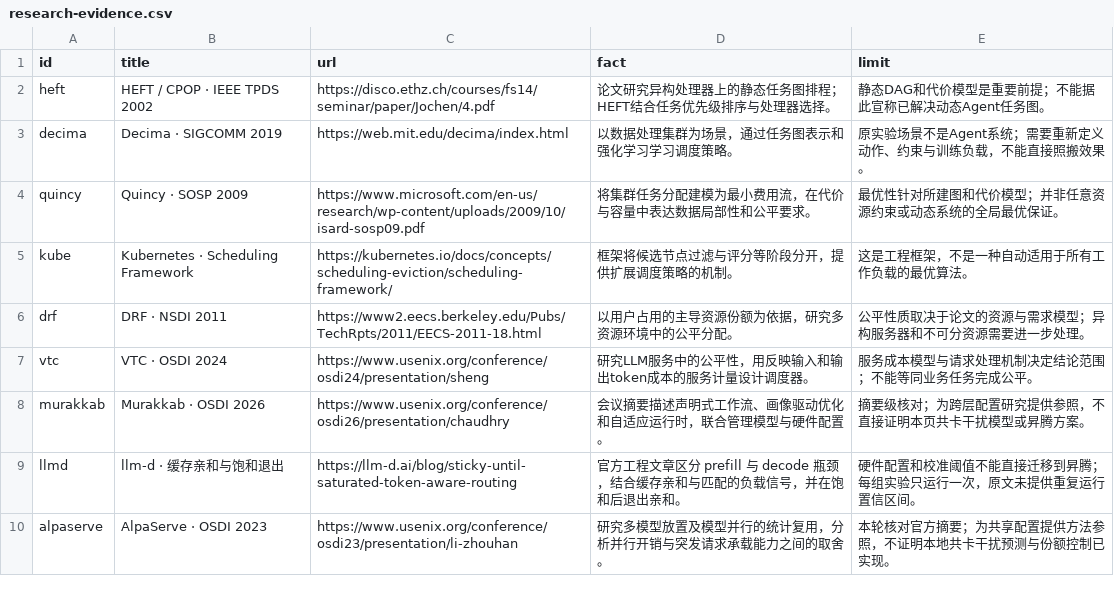
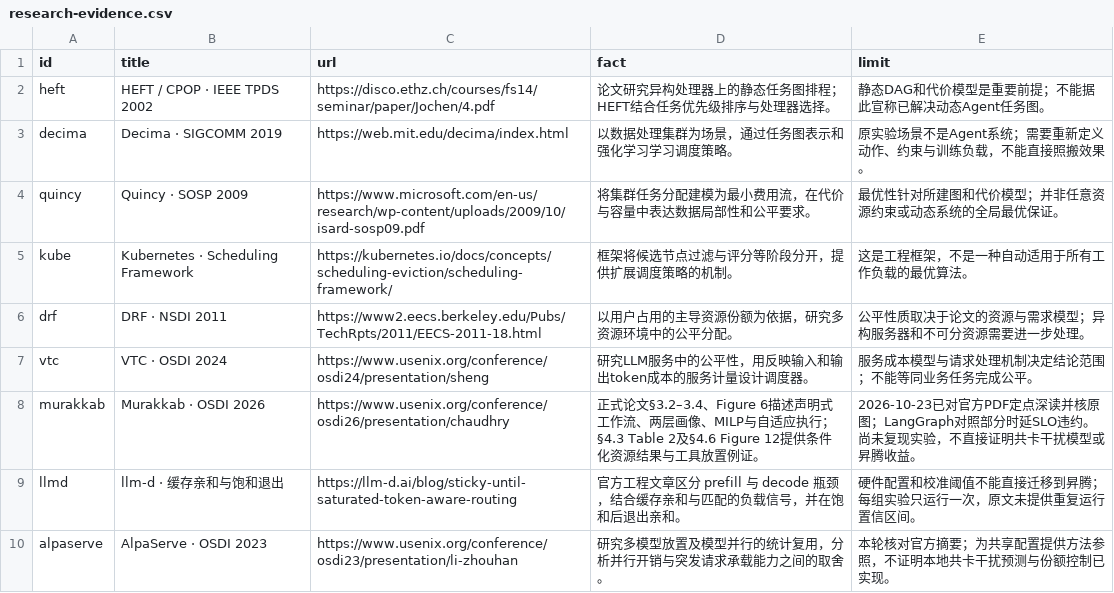
Before and after one commit to c1917797-bit/CCN-insight, a CSV file: research/agent-scheduling/research-evidence.csv, drawn as a sheet.

```diff
--- a/research/agent-scheduling/research-evidence.csv
+++ b/research/agent-scheduling/research-evidence.csv
@@ -7,3 +7,3 @@ drf,DRF · NSDI 2011,https://www2.eecs.berkeley.edu/Pubs/TechRpts/2011/EECS-2011
 vtc,VTC · OSDI 2024,https://www.usenix.org/conference/osdi24/presentation/sheng,研究LLM服务中的公平性，用反映输入和输出token成本的服务计量设计调度器。,服务成本模型与请求处理机制决定结论范围；不能等同业务任务完成公平。
-murakkab,Murakkab · OSDI 2026,https://www.usenix.org/conference/osdi26/presentation/chaudhry,会议摘要描述声明式工作流、画像驱动优化和自适应运行时，联合管理模型与硬件配置。,摘要级核对；为跨层配置研究提供参照，不直接证明本页共卡干扰模型或昇腾方案。
+murakkab,Murakkab · OSDI 2026,https://www.usenix.org/conference/osdi26/presentation/chaudhry,正式论文§3.2–3.4、Figure 6描述声明式工作流、两层画像、MILP与自适应执行；§4.3 Table 2及§4.6 Figure 12提供条件化资源结果与工具放置例证。,2026-10-23已对官方PDF定点深读并核原图；LangGraph对照部分时延SLO违约。尚未复现实验，不直接证明共卡干扰模型或昇腾收益。
 llmd,llm-d · 缓存亲和与饱和退出,https://llm-d.ai/blog/sticky-until-saturated-token-aware-routing,官方工程文章区分 prefill 与 decode 瓶颈，结合缓存亲和与匹配的负载信号，并在饱和后退出亲和。,硬件配置和校准阈值不能直接迁移到昇腾；每组实验只运行一次，原文未提供重复运行置信区间。
```
Also changed, not shown: research/agent-scheduling/evidence-reviews.csv, research/agent-scheduling/page-sections.csv, 55 other files.
